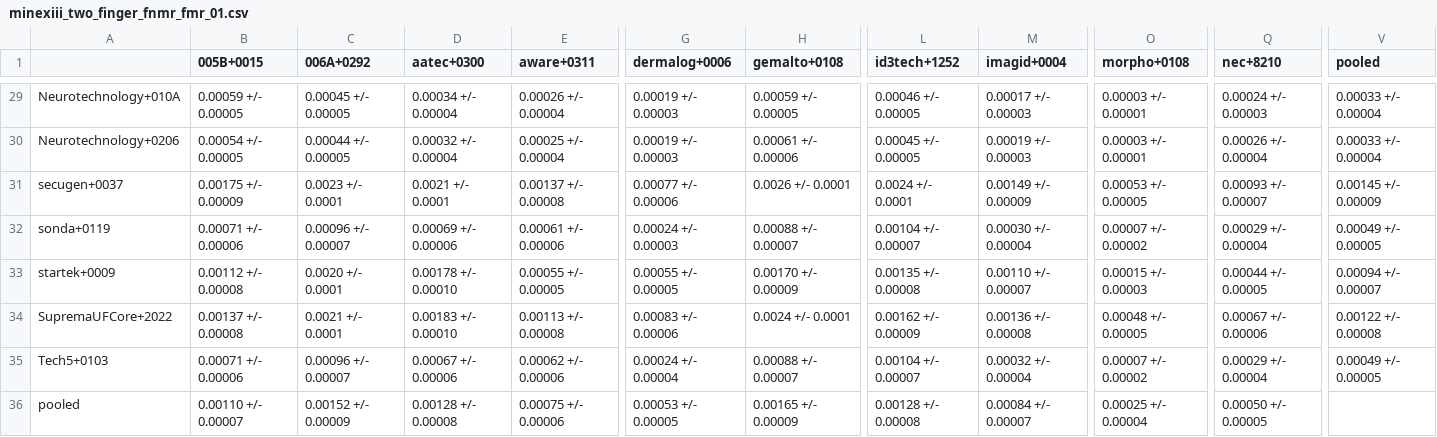
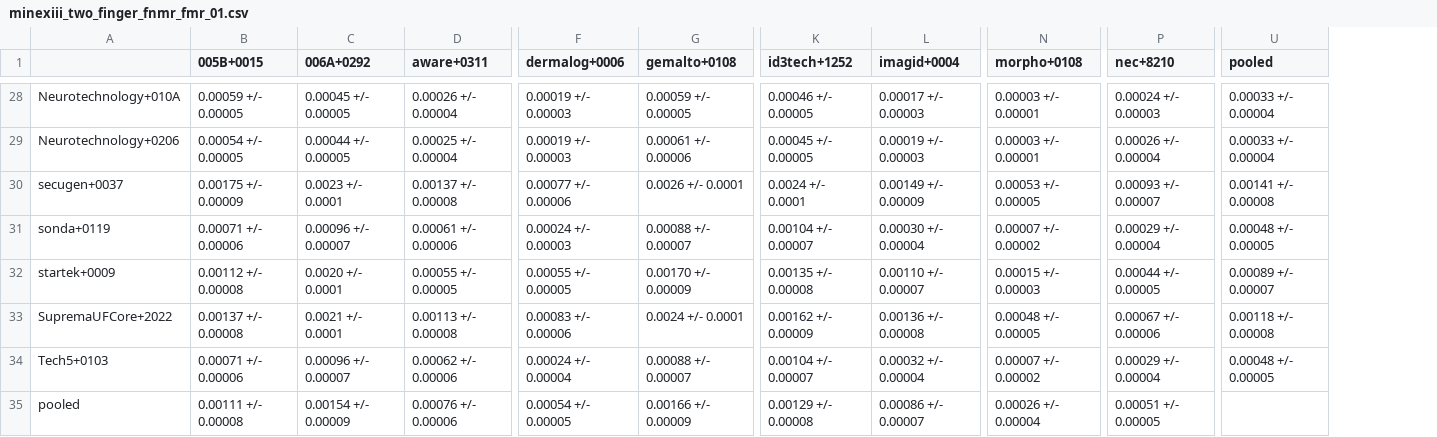
Before and after one commit to usnistgov/minex, a CSV file: results/csvs/minexiii_two_finger_fnmr_fmr_01.csv, drawn as a sheet; only a part is shown, gaps mark what is left out; removed rows and columns are numbered as before the commit, all else as after; the diff covers the shown part only; the diff names each change by its address in the sheet, - before the commit and + after, or states it on an @@ line.

Commit message:
retired aatec+0300

```diff
--- a/results/csvs/minexiii_two_finger_fnmr_fmr_01.csv
+++ b/results/csvs/minexiii_two_finger_fnmr_fmr_01.csv
-column D (aatec+0300), rows 29-36: 0.00034 +/- 0.00004 | 0.00032 +/- 0.00004 | 0.0021 +/- 0.0001 | 0.00069 +/- 0.00006 | 0.00178 +/- 0.00010 | 0.00183 +/- 0.00010 | 0.00067 +/- 0.00006 | 0.00128 +/- 0.00008
-U30 (pooled): 0.00145 +/- 0.00009
+U30 (pooled): 0.00141 +/- 0.00008
-U31 (pooled): 0.00049 +/- 0.00005
+U31 (pooled): 0.00048 +/- 0.00005
-U32 (pooled): 0.00094 +/- 0.00007
+U32 (pooled): 0.00089 +/- 0.00007
-U33 (pooled): 0.00122 +/- 0.00008
+U33 (pooled): 0.00118 +/- 0.00008
-U34 (pooled): 0.00049 +/- 0.00005
+U34 (pooled): 0.00048 +/- 0.00005
-B35 (005B+0015): 0.00110 +/- 0.00007
+B35 (005B+0015): 0.00111 +/- 0.00008
-C35 (006A+0292): 0.00152 +/- 0.00009
+C35 (006A+0292): 0.00154 +/- 0.00009
-D35 (aware+0311): 0.00075 +/- 0.00006
+D35 (aware+0311): 0.00076 +/- 0.00006
-F35 (dermalog+0006): 0.00053 +/- 0.00005
+F35 (dermalog+0006): 0.00054 +/- 0.00005
-G35 (gemalto+0108): 0.00165 +/- 0.00009
+G35 (gemalto+0108): 0.00166 +/- 0.00009
-K35 (id3tech+1252): 0.00128 +/- 0.00008
+K35 (id3tech+1252): 0.00129 +/- 0.00008
-L35 (imagid+0004): 0.00084 +/- 0.00007
+L35 (imagid+0004): 0.00086 +/- 0.00007
-N35 (morpho+0108): 0.00025 +/- 0.00004
+N35 (morpho+0108): 0.00026 +/- 0.00004
-P35 (nec+8210): 0.00050 +/- 0.00005
+P35 (nec+8210): 0.00051 +/- 0.00005
```
Also changed, not shown: 1 removed row and 26 edited cells elsewhere in this file, results/csvs/minexiii_timing.csv, results/csvs/minexiii_two_finger_fnmr_fmr_0001.csv, 50 other files.
